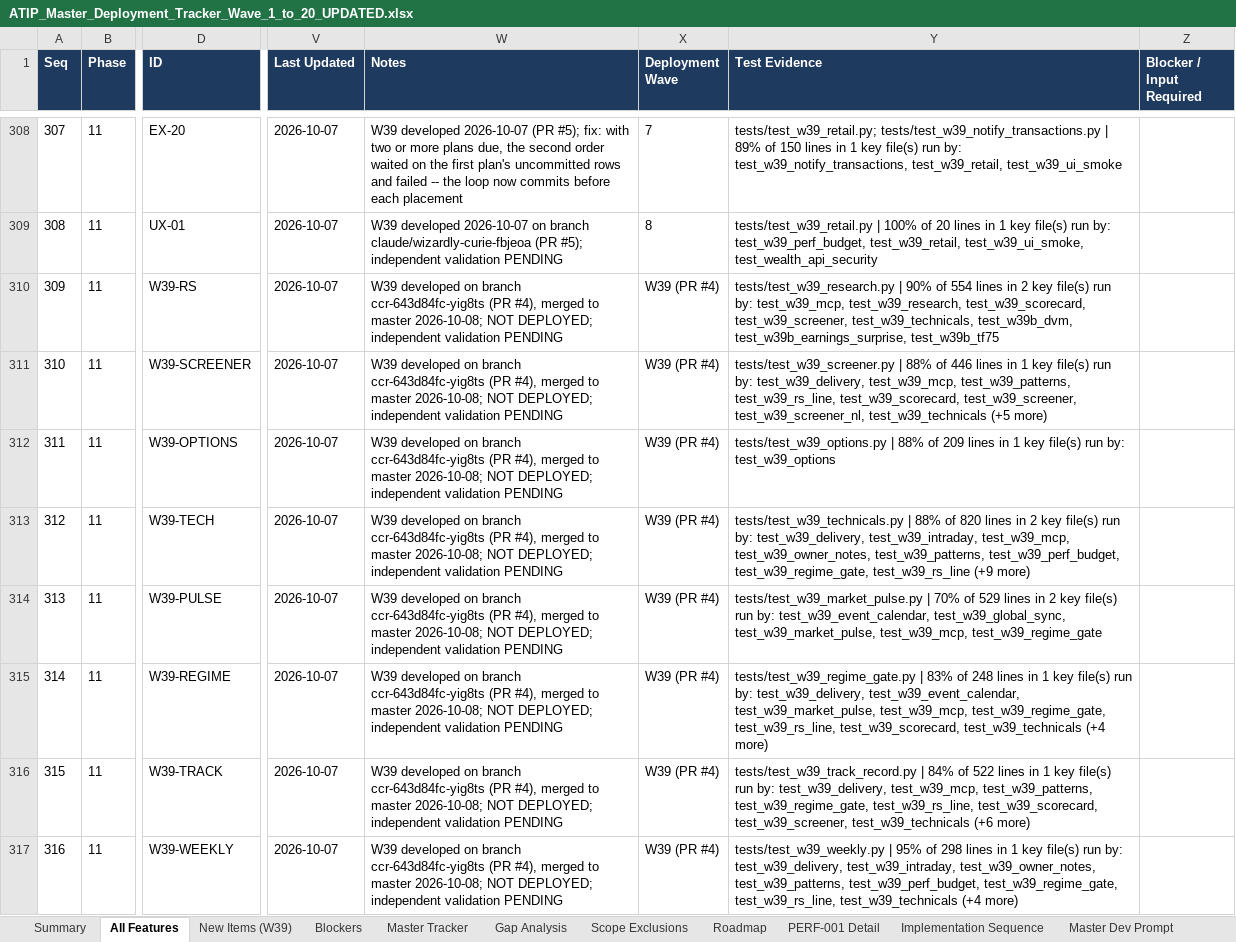
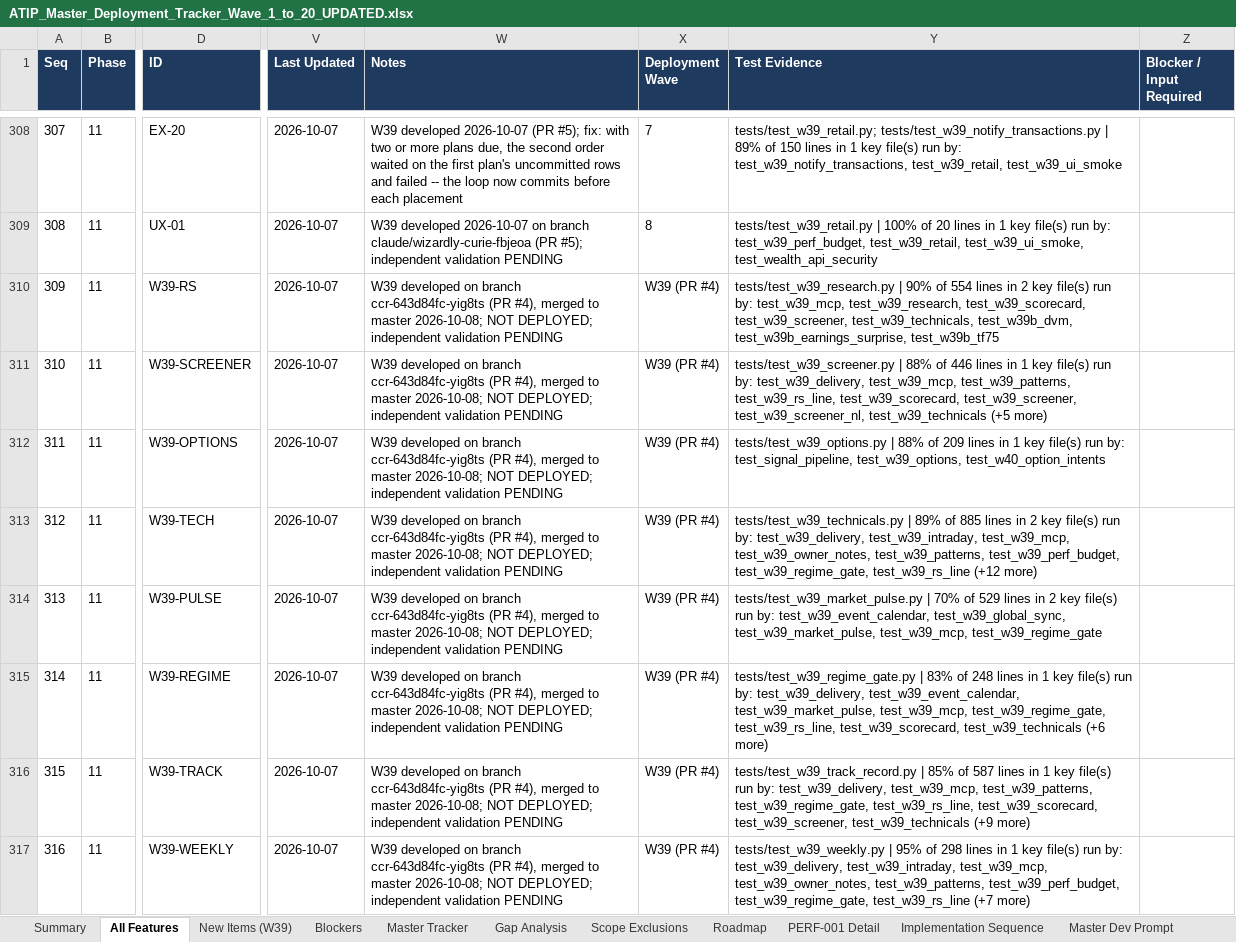
Before and after one commit to sanjaymorankar-debug/ATIP-DEV, an Excel workbook: docs/ATIP_Master_Deployment_Tracker_Wave_1_to_20_UPDATED.xlsx, sheet All Features, drawn as a sheet; only a part is shown, gaps mark what is left out; values as stored, in another font and other column widths than the file's, no borders; the diff covers the shown part only; the diff names each change by its address in the sheet, - before the commit and + after, or states it on an @@ line.

```diff
--- a/docs/ATIP_Master_Deployment_Tracker_Wave_1_to_20_UPDATED.xlsx (sheet All Features)
+++ b/docs/ATIP_Master_Deployment_Tracker_Wave_1_to_20_UPDATED.xlsx (sheet All Features)
-Y312 (Test Evidence): …run by: test_w39_options
+Y312 (Test Evidence): …run by: test_signal_pipeline, test_w39_options, test_w40_option_intents
-Y313 (Test Evidence): tests/test_w39_technicals.py | 88% of 820 lines in 2 key file(s) run by: test_w39_delivery, test_w39_intraday, test_w39_mcp, test_w39_owner_notes, test_w39_patterns, test_w39_perf_budget, test_w39_regime_gate, test_w39_rs_line (+9 more)
+Y313 (Test Evidence): tests/test_w39_technicals.py | 89% of 885 lines in 2 key file(s) run by: test_w39_delivery, test_w39_intraday, test_w39_mcp, test_w39_owner_notes, test_w39_patterns, test_w39_perf_budget, test_w39_regime_gate, test_w39_rs_line (+12 more)
-Y315 (Test Evidence): …test_w39_scorecard, test_w39_technicals (+4 more)
+Y315 (Test Evidence): …test_w39_scorecard, test_w39_technicals (+6 more)
-Y316 (Test Evidence): tests/test_w39_track_record.py | 84% of 522 lines in 1 key file(s) run by: test_w39_delivery, test_w39_mcp, test_w39_patterns, test_w39_regime_gate, test_w39_rs_line, test_w39_scorecard, test_w39_screener, test_w39_technicals (+6 more)
+Y316 (Test Evidence): tests/test_w39_track_record.py | 85% of 587 lines in 1 key file(s) run by: test_w39_delivery, test_w39_mcp, test_w39_patterns, test_w39_regime_gate, test_w39_rs_line, test_w39_scorecard, test_w39_screener, test_w39_technicals (+9 more)
-Y317 (Test Evidence): …test_w39_delivery, test_w39_intraday, test_w39_owner_notes, test_w39_patterns, test_w39_perf_budget, test_w39_regime_gate, test_w39_rs_line, test_w39_technicals (+4 more)
+Y317 (Test Evidence): …test_w39_delivery, test_w39_intraday, test_w39_mcp, test_w39_owner_notes, test_w39_patterns, test_w39_perf_budget, test_w39_regime_gate, test_w39_rs_line (+7 more)
```
Also changed, not shown: 2 added rows, 213 edited cells and cell formats elsewhere in this sheet, sheet New Items (W39), sheet Owner CSV vs repo, sheet Summary, sheet Master Tracker, sheet PERF-001 Detail, sheet Gap Analysis, 2 other files.
